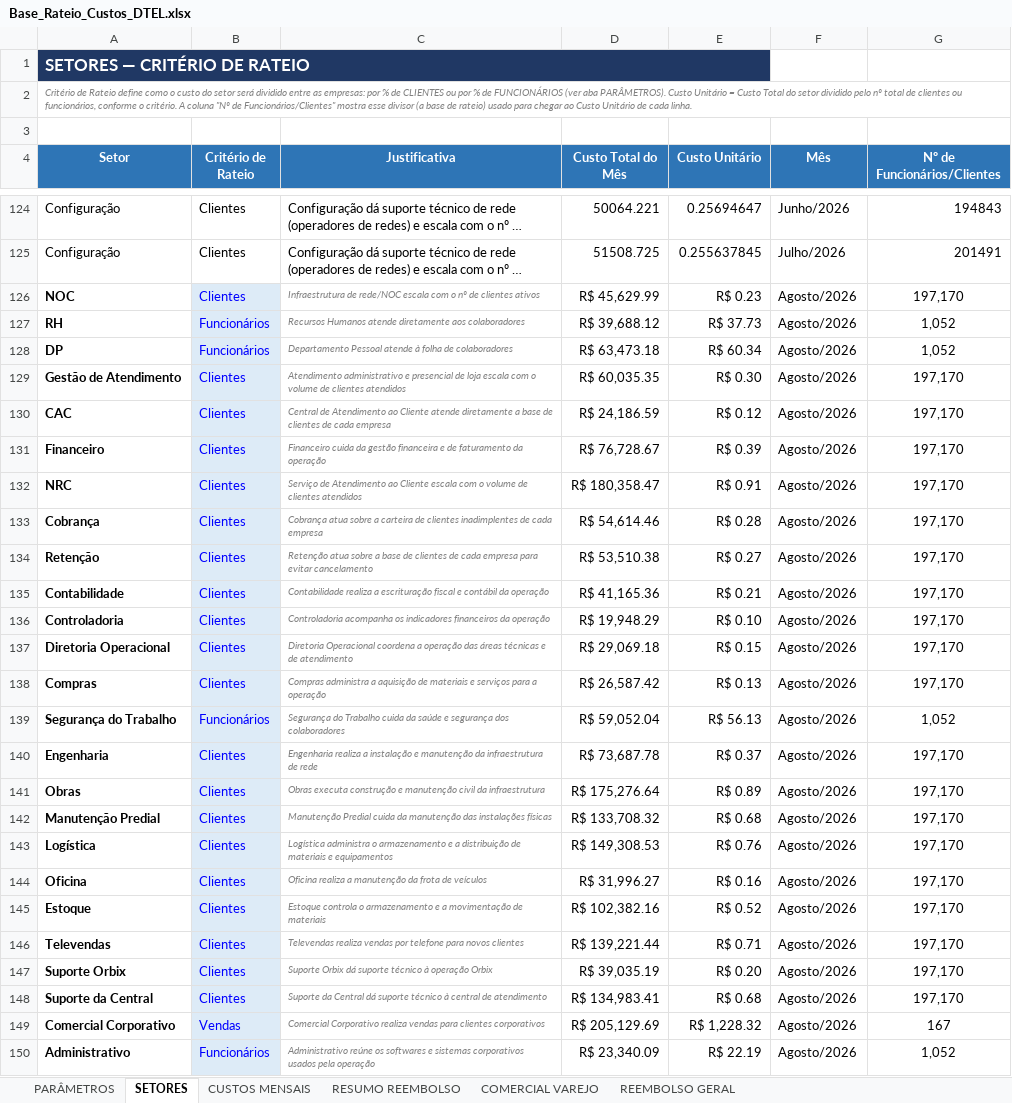
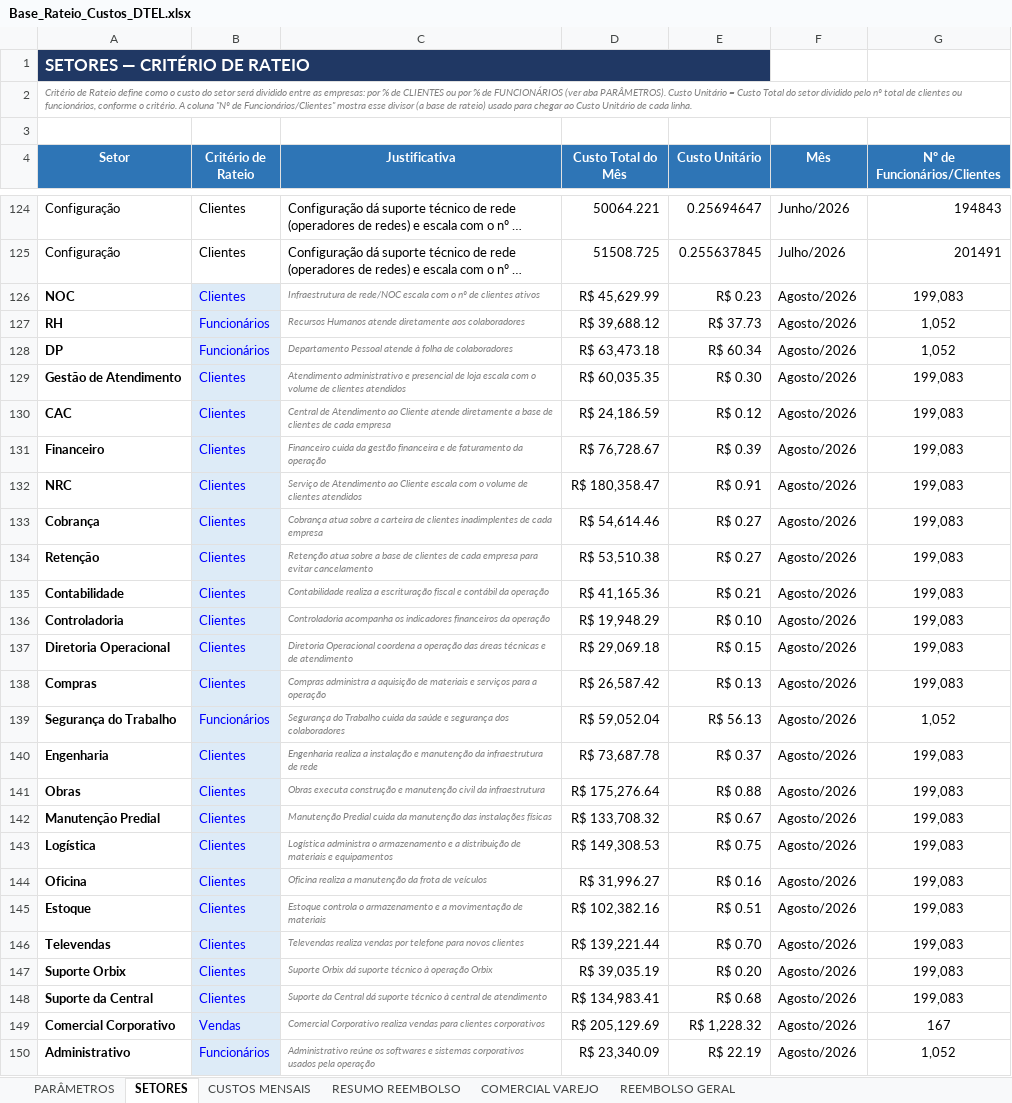
Before and after one commit to Deboradtelelecom/Base-dos-setores, an Excel workbook: dados-mensais/Base_Rateio_Custos_DTEL.xlsx, sheet SETORES, drawn as a sheet; only a part is shown, gaps mark what is left out; long unchanged cells end in …; values as stored, in another font and other column widths than the file's, no borders; the diff covers the shown part only; the diff names each change by its address in the sheet, - before the commit and + after, or states it on an @@ line.

```diff
--- a/dados-mensais/Base_Rateio_Custos_DTEL.xlsx (sheet SETORES)
+++ b/dados-mensais/Base_Rateio_Custos_DTEL.xlsx (sheet SETORES)
-G126 (Nº de Funcionários/Clientes): 197,170
+G126 (Nº de Funcionários/Clientes): 199,083
-G129:G138 (Nº de Funcionários/Clientes): 197,170
+G129:G138 (Nº de Funcionários/Clientes): 199,083
-E133 (Custo Unitário): R$ 0.28
+E133 (Custo Unitário): R$ 0.27
-G140:G148 (Nº de Funcionários/Clientes): 197,170
+G140:G148 (Nº de Funcionários/Clientes): 199,083
-E141 (Custo Unitário): R$ 0.89
+E141 (Custo Unitário): R$ 0.88
-E142 (Custo Unitário): R$ 0.68
+E142 (Custo Unitário): R$ 0.67
-E143 (Custo Unitário): R$ 0.76
+E143 (Custo Unitário): R$ 0.75
-E145 (Custo Unitário): R$ 0.52
+E145 (Custo Unitário): R$ 0.51
-E146 (Custo Unitário): R$ 0.71
+E146 (Custo Unitário): R$ 0.70
```
Also changed, not shown: 18 edited cells elsewhere in this sheet, sheet PARÂMETROS, sheet REEMBOLSO GERAL, sheet RESUMO REEMBOLSO.
